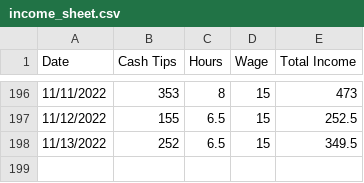
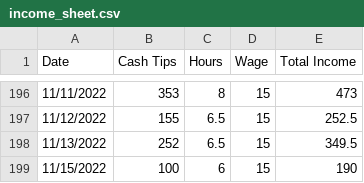
Before and after one commit to legittree/bartender_income, a CSV file: income_sheet.csv, drawn as a sheet; only a part is shown, gaps mark what is left out.

Commit message:
chore: Add 11/15/2022 shift

```diff
--- a/income_sheet.csv
+++ b/income_sheet.csv
@@ -198 +198,2 @@ Date,Cash Tips,Hours,Wage,Total Income
 11/13/2022,252,6.5,15,349.5
+11/15/2022,100,6,15,190
```
